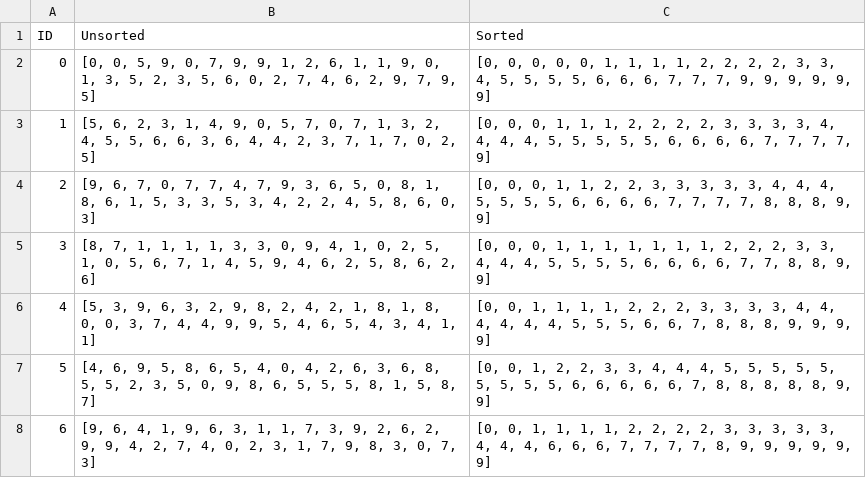
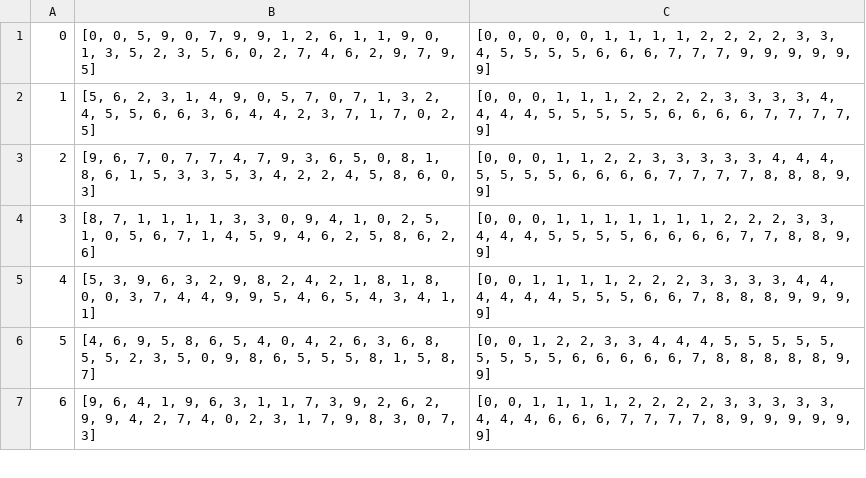
Before and after one commit to jimmy-academia/dev-knot, a CSV file: data/sorting/32.csv, drawn as a sheet; only a part is shown.

```diff
--- a/data/sorting/32.csv
+++ b/data/sorting/32.csv
@@ -1,2 +1 @@
-ID,Unsorted,Sorted
 0,"[0, 0, 5, 9, 0, 7, 9, 9, 1, 2, 6, 1, 1, 9, 0, 1, 3, 5, 2, 3, 5, 6, 0, 2, 7, 4, 6, 2, 9, 7, 9, 5]","[0, 0, 0, 0, 0, 1, 1, 1, 1, 2, 2, 2, 2, 3, 3, 4, 5, 5, 5, 5, 6, 6, 6, 7, 7, 7, 9, 9, 9, 9, 9, 9]"
```
Also changed, not shown: data/intersection/128.csv, data/intersection/32.csv, 21 other files.
